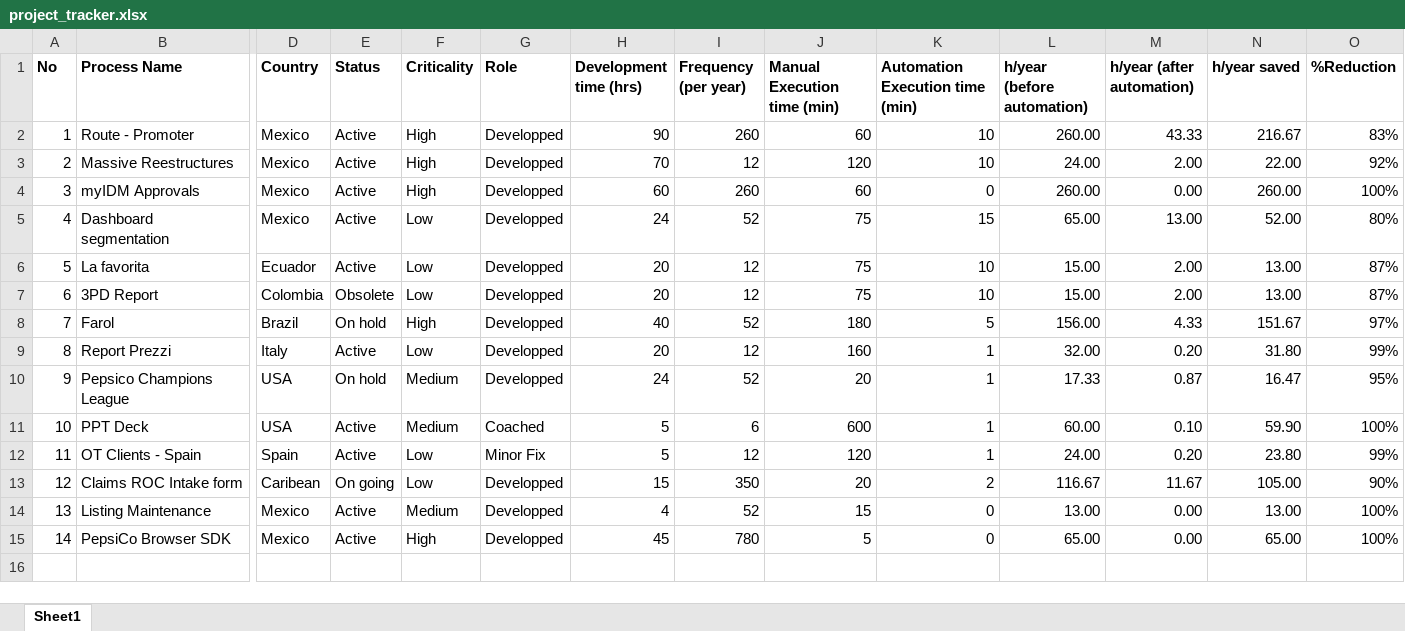
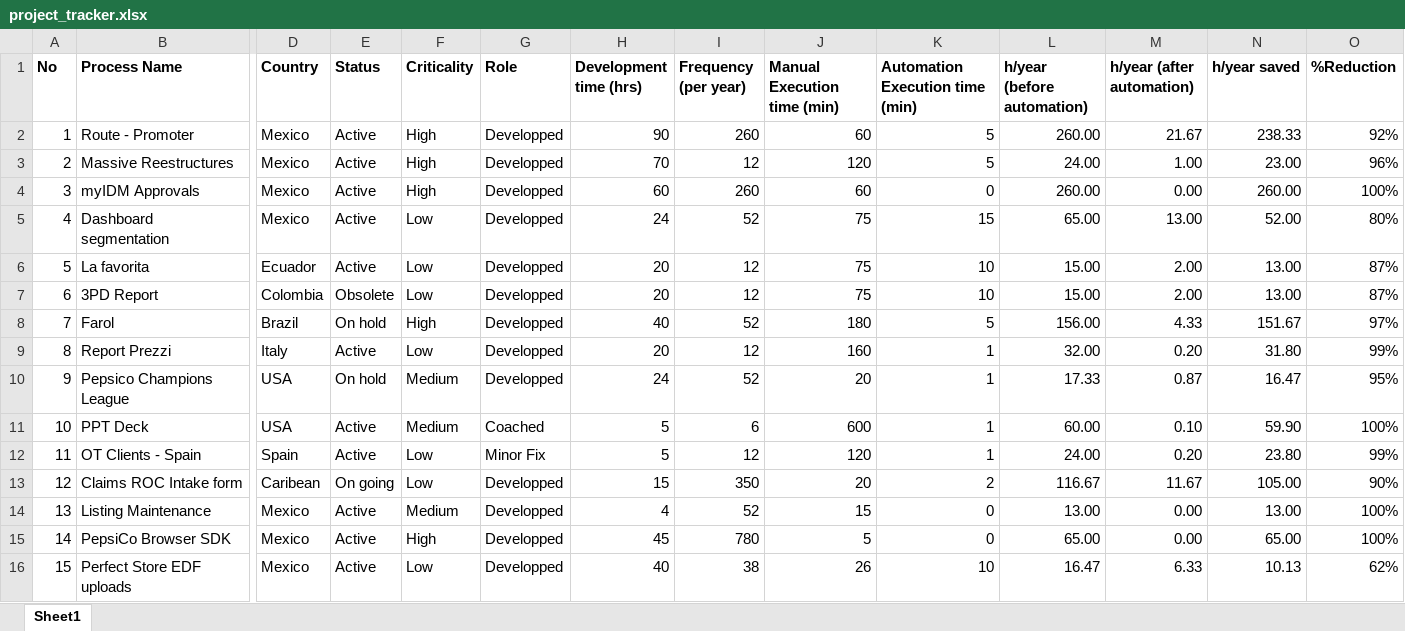
Before and after one commit to JosueHernandez0000/automation-project-tracker, an Excel workbook: data/project_tracker.xlsx, sheet Sheet1, drawn as a sheet; only a part is shown, gaps mark what is left out; values as stored, in another font and other column widths than the file's, no borders; rows hold the shown columns only; the diff names each change by its address in the sheet, - before the commit and + after, or states it on an @@ line.

Commit message:
updated project tracker data

```diff
--- a/data/project_tracker.xlsx (sheet Sheet1)
+++ b/data/project_tracker.xlsx (sheet Sheet1)
-K2:K3 (Automation Execution time (min)): 10
+K2:K3 (Automation Execution time (min)): 5
-M2 (h/year (after automation)): 43.33
+M2 (h/year (after automation)): 21.67
-N2 (h/year saved): 216.67
+N2 (h/year saved): 238.33
-O2 (%Reduction): 83%
+O2 (%Reduction): 92%
-M3 (h/year (after automation)): 2.00
+M3 (h/year (after automation)): 1.00
-N3 (h/year saved): 22.00
+N3 (h/year saved): 23.00
-O3 (%Reduction): 92%
+O3 (%Reduction): 96%
+row 16: 15 | Perfect Store EDF uploads | Mexico | Active | Low | Developped | 40 | 38 | 26 | 10 | 16.47 | 6.33 | 10.13 | 62%
```
Also changed, not shown: 1 other file.
